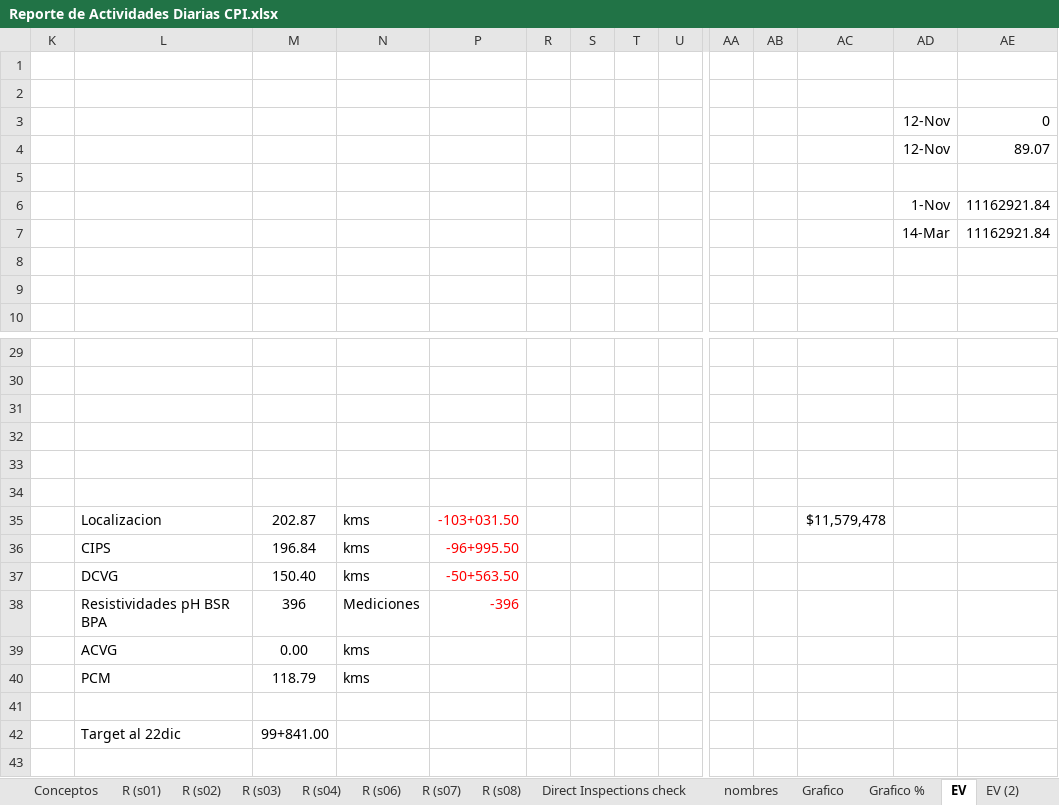
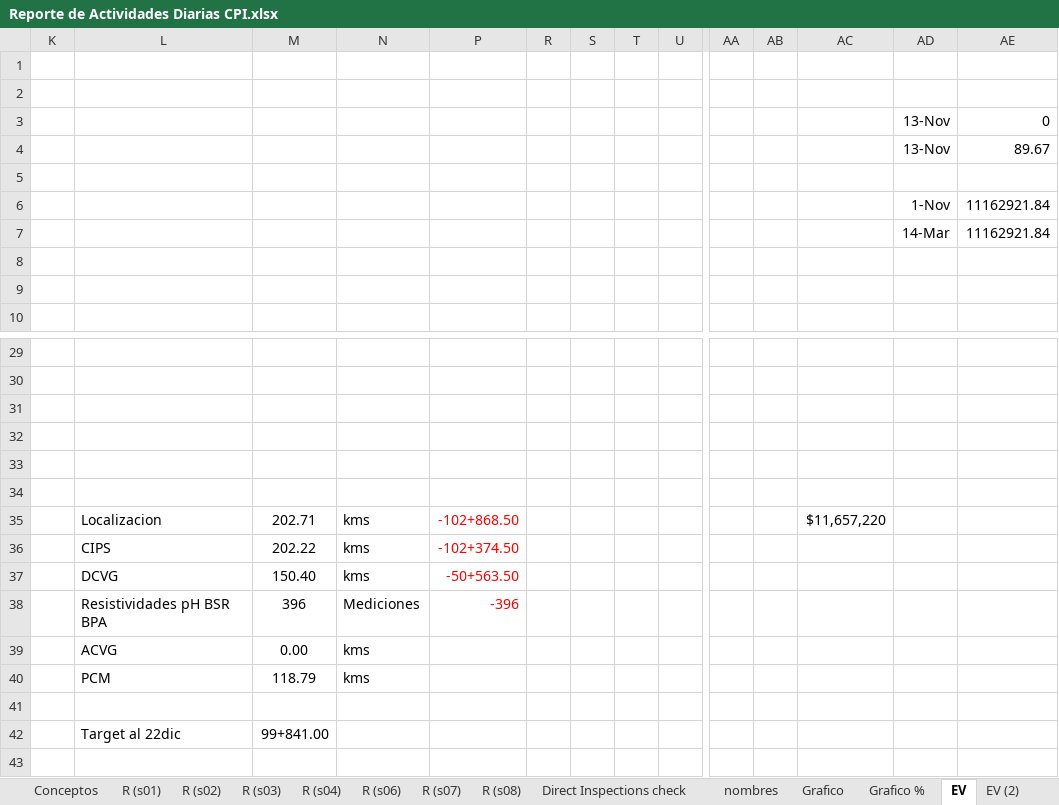
Before and after one commit to crooss/Dash_DGJ, an Excel workbook: data/Reporte de Actividades Diarias CPI.xlsx, sheet EV, drawn as a sheet; only a part is shown, gaps mark what is left out; values as stored, in another font and other column widths than the file's, no borders; charts and pictures and conditional formats not drawn; removed rows and columns are numbered as before the commit, all else as after; rows hold the shown columns only; the diff names each change by its address in the sheet, - before the commit and + after, or states it on an @@ line.

```diff
--- a/data/Reporte de Actividades Diarias CPI.xlsx (sheet EV)
+++ b/data/Reporte de Actividades Diarias CPI.xlsx (sheet EV)
-AD3: 12-Nov
+AD3: 13-Nov
-row 4:  |  |  |  |  |  |  |  |  |  |  |  | 12-Nov | 89.07
+row 4:  |  |  |  |  |  |  |  |  |  |  |  | 13-Nov | 89.67
-row 35:  | Localizacion | 202.87 | kms | -103+031.50 |  |  |  |  |  |  | $11,579,478
+row 35:  | Localizacion | 202.71 | kms | -102+868.50 |  |  |  |  |  |  | $11,657,220
-M36: 196.84
+M36: 202.22
-P36: -96+995.50
+P36: -102+374.50
```
Also changed, not shown: sheet diario, sheet Grafico, sheet EV (4), sheet EV SPIN, sheet waterfall, sheet Catalogo, 11 more sheets, formulas that keep their value, hidden cells, charts or pictures.
